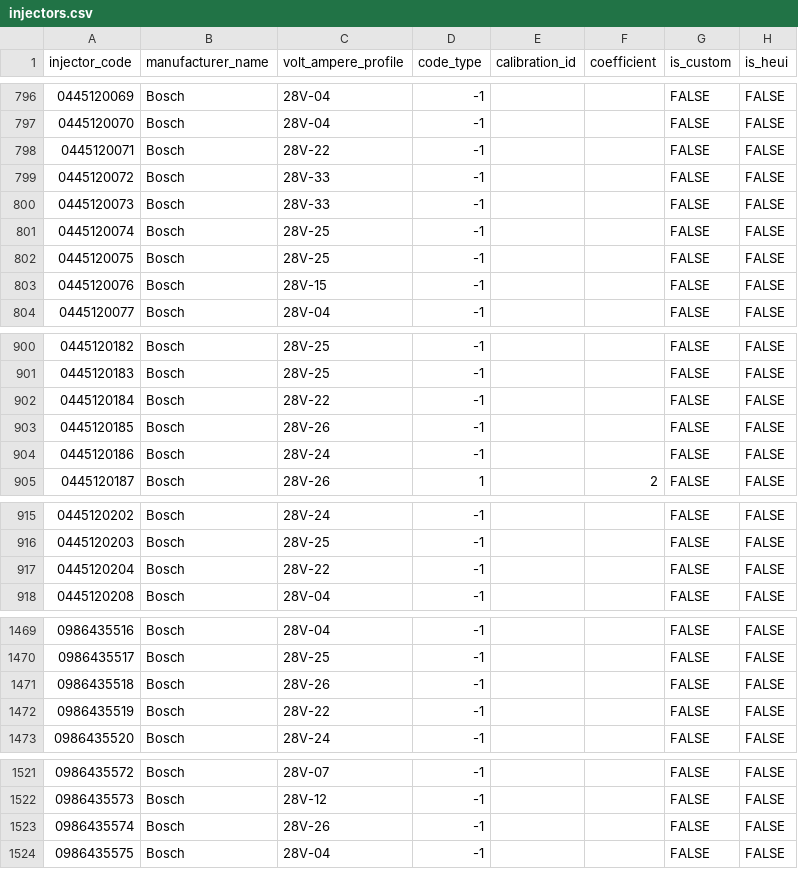
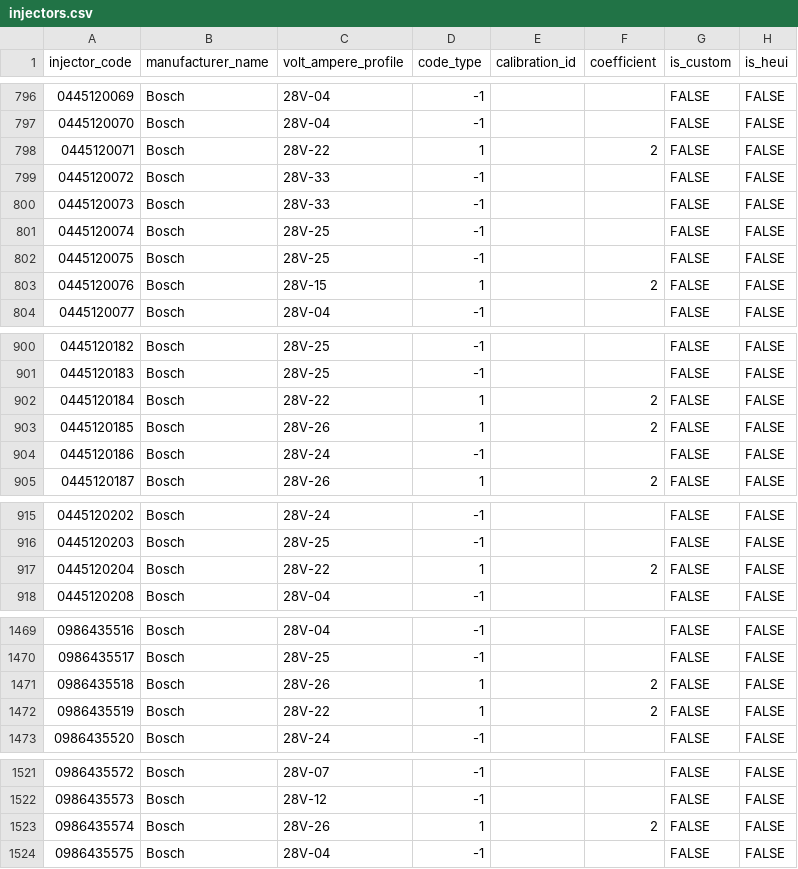
Before and after one commit to SergeyTomp/DieselTestGUI, a CSV file: src/main/resources/db/csv/cr/injectors.csv, drawn as a sheet; only a part is shown, gaps mark what is left out; the diff covers the shown part only.

```diff
--- a/src/main/resources/db/csv/cr/injectors.csv
+++ b/src/main/resources/db/csv/cr/injectors.csv
@@ -797,3 +797,3 @@ injector_code,manufacturer_name,volt_ampere_profile,code_type,calibration_id,coe
 0445120070,Bosch,28V-04,-1,,,FALSE,FALSE
-0445120071,Bosch,28V-22,-1,,,FALSE,FALSE
+0445120071,Bosch,28V-22,1,,2,FALSE,FALSE
 0445120072,Bosch,28V-33,-1,,,FALSE,FALSE
@@ -802,3 +802,3 @@ injector_code,manufacturer_name,volt_ampere_profile,code_type,calibration_id,coe
 0445120075,Bosch,28V-25,-1,,,FALSE,FALSE
-0445120076,Bosch,28V-15,-1,,,FALSE,FALSE
+0445120076,Bosch,28V-15,1,,2,FALSE,FALSE
 0445120077,Bosch,28V-04,-1,,,FALSE,FALSE
@@ -901,4 +901,4 @@ injector_code,manufacturer_name,volt_ampere_profile,code_type,calibration_id,coe
 0445120183,Bosch,28V-25,-1,,,FALSE,FALSE
-0445120184,Bosch,28V-22,-1,,,FALSE,FALSE
-0445120185,Bosch,28V-26,-1,,,FALSE,FALSE
+0445120184,Bosch,28V-22,1,,2,FALSE,FALSE
+0445120185,Bosch,28V-26,1,,2,FALSE,FALSE
 0445120186,Bosch,28V-24,-1,,,FALSE,FALSE
@@ -916,3 +916,3 @@ injector_code,manufacturer_name,volt_ampere_profile,code_type,calibration_id,coe
 0445120203,Bosch,28V-25,-1,,,FALSE,FALSE
-0445120204,Bosch,28V-22,-1,,,FALSE,FALSE
+0445120204,Bosch,28V-22,1,,2,FALSE,FALSE
 0445120208,Bosch,28V-04,-1,,,FALSE,FALSE
@@ -1470,4 +1470,4 @@ injector_code,manufacturer_name,volt_ampere_profile,code_type,calibration_id,coe
 0986435517,Bosch,28V-25,-1,,,FALSE,FALSE
-0986435518,Bosch,28V-26,-1,,,FALSE,FALSE
-0986435519,Bosch,28V-22,-1,,,FALSE,FALSE
+0986435518,Bosch,28V-26,1,,2,FALSE,FALSE
+0986435519,Bosch,28V-22,1,,2,FALSE,FALSE
 0986435520,Bosch,28V-24,-1,,,FALSE,FALSE
@@ -1522,3 +1522,3 @@ injector_code,manufacturer_name,volt_ampere_profile,code_type,calibration_id,coe
 0986435573,Bosch,28V-12,-1,,,FALSE,FALSE
-0986435574,Bosch,28V-26,-1,,,FALSE,FALSE
+0986435574,Bosch,28V-26,1,,2,FALSE,FALSE
 0986435575,Bosch,28V-04,-1,,,FALSE,FALSE
```
Also changed, not shown: 2 edited cells elsewhere in this file, 2 other files.
